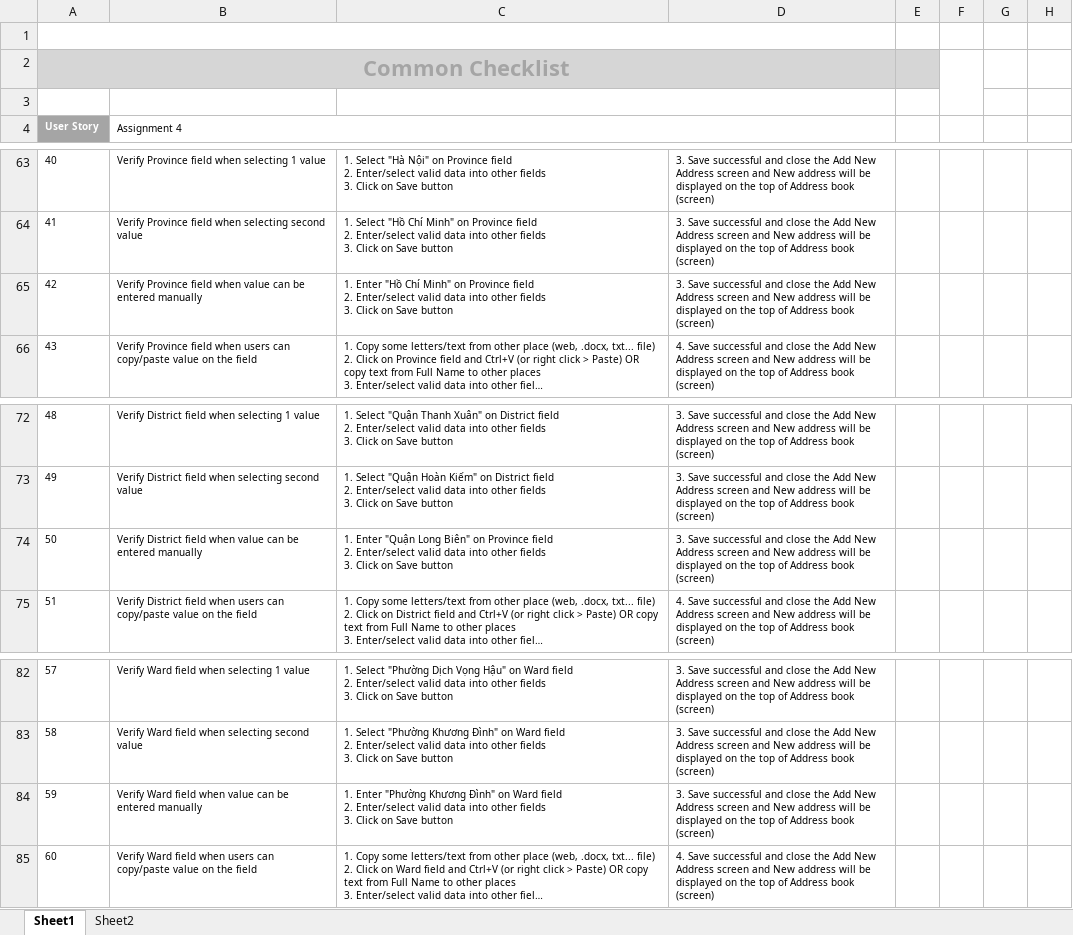
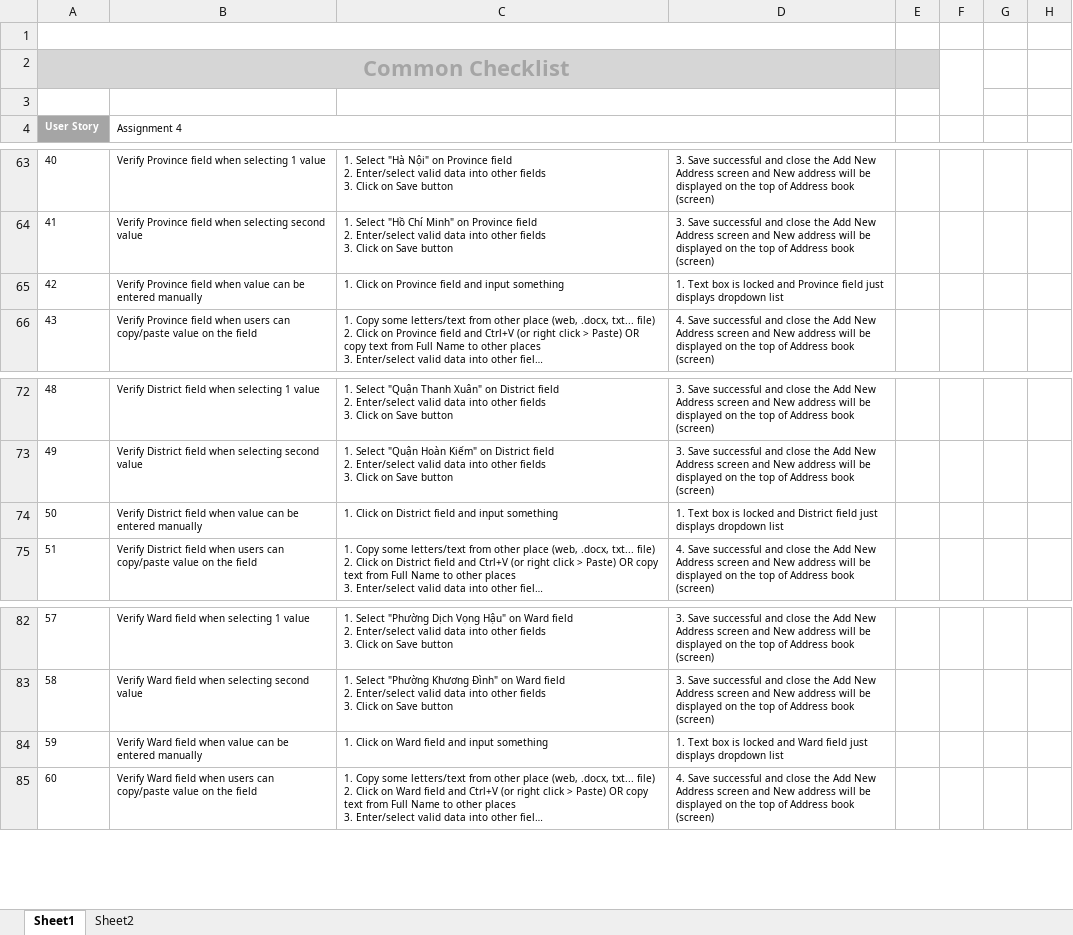
Before and after one commit to Minh-Tester/Tesh-Design-Technique_Homework, an Excel workbook: Middle Assignment_TestCase4/TRAN NGUYEN MINH_Test Case 4_Middle Assignment_Updated.xlsx, sheet Sheet1, drawn as a sheet; only a part is shown, gaps mark what is left out; long unchanged cells end in …; values as stored, in another font and other column widths than the file's, no borders; ↵ is a line break in a cell; the diff names each change by its address in the sheet, - before the commit and + after, or states it on an @@ line.

Commit message:
Add files via upload

```diff
--- a/Middle Assignment_TestCase4/TRAN NGUYEN MINH_Test Case 4_Middle Assignment_Updated.xlsx (sheet Sheet1)
+++ b/Middle Assignment_TestCase4/TRAN NGUYEN MINH_Test Case 4_Middle Assignment_Updated.xlsx (sheet Sheet1)
-C65: 1. Enter "Hồ Chí Minh" on Province field ↵ 2. Enter/select valid data into other fields ↵ 3. Click on Save button
+C65: 1. Click on Province field and input something
-D65: 3. Save successful and close the Add New Address screen and New address will be displayed on the top of Address book (screen)
+D65: 1. Text box is locked and Province field just displays dropdown list
-C74: 1. Enter "Quận Long Biên" on Province field ↵ 2. Enter/select valid data into other fields ↵ 3. Click on Save button
+C74: 1. Click on District field and input something
-D74: 3. Save successful and close the Add New Address screen and New address will be displayed on the top of Address book (screen)
+D74: 1. Text box is locked and District field just displays dropdown list
-C84: 1. Enter "Phường Khương Đình" on Ward field ↵ 2. Enter/select valid data into other fields ↵ 3. Click on Save button
+C84: 1. Click on Ward field and input something
-D84: 3. Save successful and close the Add New Address screen and New address will be displayed on the top of Address book (screen)
+D84: 1. Text box is locked and Ward field just displays dropdown list
```
